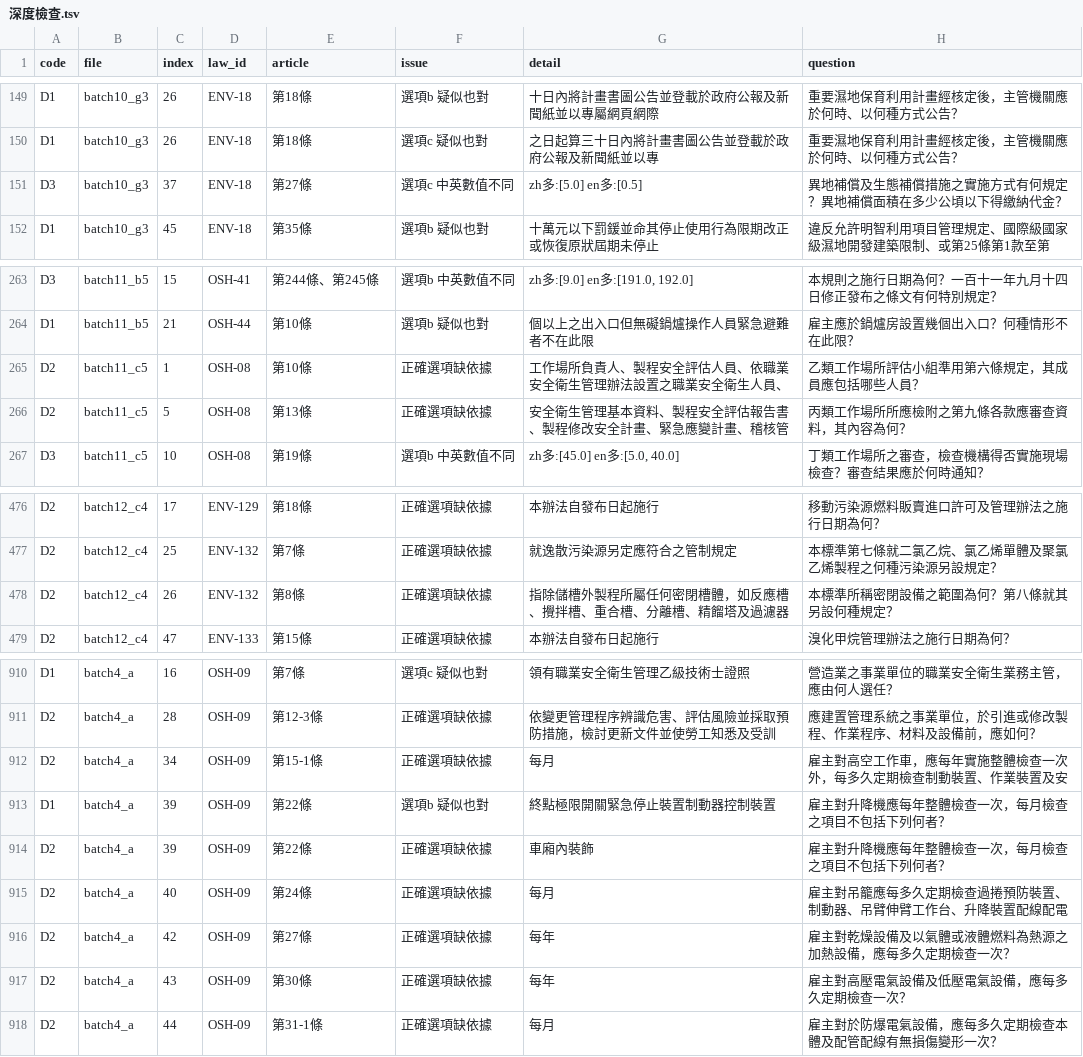
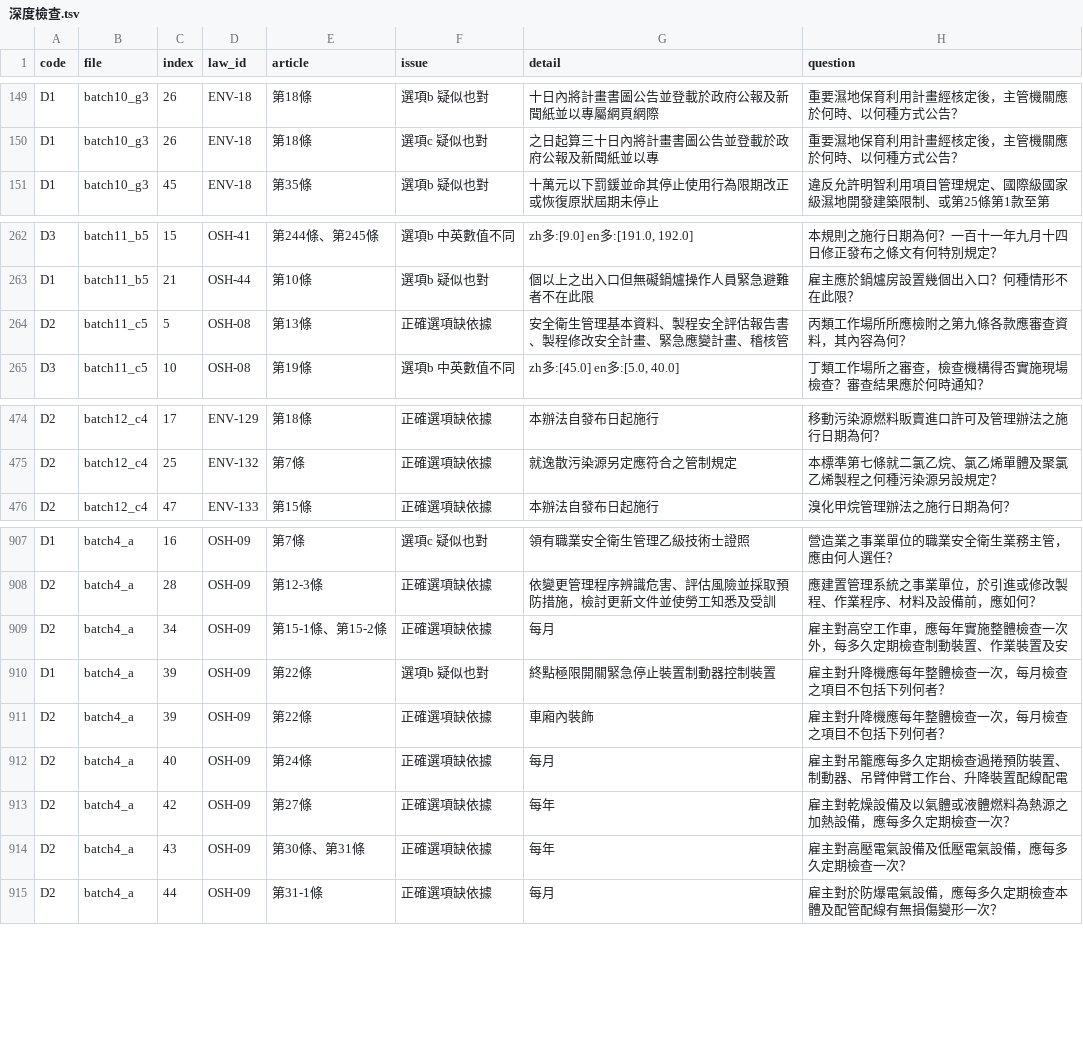
Before and after one commit to Civ077/taiwan-osh-quiz, a TSV file: 題庫/_spec/深度檢查.tsv, drawn as a sheet; only a part is shown, gaps mark what is left out.

```diff
--- a/題庫/_spec/深度檢查.tsv
+++ b/題庫/_spec/深度檢查.tsv
@@ -150,3 +150,2 @@ D1	batch10_g3	26	ENV-18	第18條	選項b 疑似也對	十日內將計畫書圖
 D1	batch10_g3	26	ENV-18	第18條	選項c 疑似也對	之日起算三十日內將計畫書圖公告並登載於政府公報及新聞紙並以專	重要濕地保育利用計畫經核定後，主管機關應於何時、以何種方式公告？
-D3	batch10_g3	37	ENV-18	第27條	選項c 中英數值不同	zh多:[5.0] en多:[0.5]	異地補償及生態補償措施之實施方式有何規定？異地補償面積在多少公頃以下得繳納代金？
 D1	batch10_g3	45	ENV-18	第35條	選項b 疑似也對	十萬元以下罰鍰並命其停止使用行為限期改正或恢復原狀屆期未停止	違反允許明智利用項目管理規定、國際級國家級濕地開發建築限制、或第25條第1款至第
@@ -264,3 +263,2 @@ D3	batch11_b5	15	OSH-41	第244條、第245條	選項b 中英數值不同	zh多:[
 D1	batch11_b5	21	OSH-44	第10條	選項b 疑似也對	個以上之出入口但無礙鍋爐操作人員緊急避難者不在此限	雇主應於鍋爐房設置幾個出入口？何種情形不在此限？
-D2	batch11_c5	1	OSH-08	第10條	正確選項缺依據	工作場所負責人、製程安全評估人員、依職業安全衛生管理辦法設置之職業安全衛生人員、	乙類工作場所評估小組準用第六條規定，其成員應包括哪些人員？
 D2	batch11_c5	5	OSH-08	第13條	正確選項缺依據	安全衛生管理基本資料、製程安全評估報告書、製程修改安全計畫、緊急應變計畫、稽核管	丙類工作場所所應檢附之第九條各款應審查資料，其內容為何？
@@ -477,3 +475,2 @@ D2	batch12_c4	17	ENV-129	第18條	正確選項缺依據	本辦法自發布日起
 D2	batch12_c4	25	ENV-132	第7條	正確選項缺依據	就逸散污染源另定應符合之管制規定	本標準第七條就二氯乙烷、氯乙烯單體及聚氯乙烯製程之何種污染源另設規定？
-D2	batch12_c4	26	ENV-132	第8條	正確選項缺依據	指除儲槽外製程所屬任何密閉槽體，如反應槽、攪拌槽、重合槽、分離槽、精餾塔及過濾器	本標準所稱密閉設備之範圍為何？第八條就其另設何種規定？
 D2	batch12_c4	47	ENV-133	第15條	正確選項缺依據	本辦法自發布日起施行	溴化甲烷管理辦法之施行日期為何？
@@ -911,3 +908,3 @@ D1	batch4_a	16	OSH-09	第7條	選項c 疑似也對	領有職業安全衛生管
 D2	batch4_a	28	OSH-09	第12-3條	正確選項缺依據	依變更管理程序辨識危害、評估風險並採取預防措施，檢討更新文件並使勞工知悉及受訓	應建置管理系統之事業單位，於引進或修改製程、作業程序、材料及設備前，應如何？
-D2	batch4_a	34	OSH-09	第15-1條	正確選項缺依據	每月	雇主對高空工作車，應每年實施整體檢查一次外，每多久定期檢查制動裝置、作業裝置及安
+D2	batch4_a	34	OSH-09	第15-1條、第15-2條	正確選項缺依據	每月	雇主對高空工作車，應每年實施整體檢查一次外，每多久定期檢查制動裝置、作業裝置及安
 D1	batch4_a	39	OSH-09	第22條	選項b 疑似也對	終點極限開關緊急停止裝置制動器控制裝置	雇主對升降機應每年整體檢查一次，每月檢查之項目不包括下列何者？
@@ -916,3 +913,3 @@ D2	batch4_a	40	OSH-09	第24條	正確選項缺依據	每月	雇主對吊籠應
 D2	batch4_a	42	OSH-09	第27條	正確選項缺依據	每年	雇主對乾燥設備及以氣體或液體燃料為熱源之加熱設備，應每多久定期檢查一次？
-D2	batch4_a	43	OSH-09	第30條	正確選項缺依據	每年	雇主對高壓電氣設備及低壓電氣設備，應每多久定期檢查一次？
+D2	batch4_a	43	OSH-09	第30條、第31條	正確選項缺依據	每年	雇主對高壓電氣設備及低壓電氣設備，應每多久定期檢查一次？
 D2	batch4_a	44	OSH-09	第31-1條	正確選項缺依據	每月	雇主對於防爆電氣設備，應每多久定期檢查本體及配管配線有無損傷變形一次？
```
Also changed, not shown: 5 other files.
